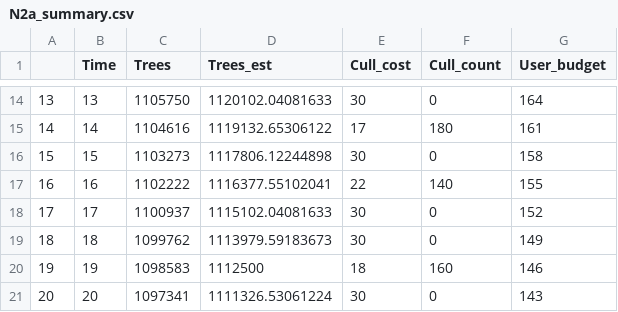
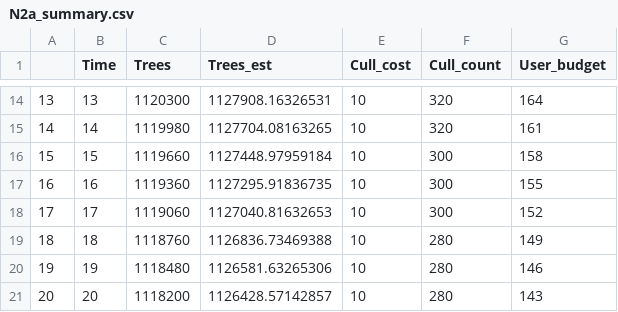
Before and after one commit to mattnuttall00/PhD_Chapter4, a CSV file: outputs/investment/null_scenarios/N2/N2a_summary.csv, drawn as a sheet; only a part is shown, gaps mark what is left out; the diff covers the shown part only.

```diff
--- a/outputs/investment/null_scenarios/N2/N2a_summary.csv
+++ b/outputs/investment/null_scenarios/N2/N2a_summary.csv
@@ -14,8 +14,8 @@
-"13",13,1105750,1120102.04081633,30,0,164
-"14",14,1104616,1119132.65306122,17,180,161
-"15",15,1103273,1117806.12244898,30,0,158
-"16",16,1102222,1116377.55102041,22,140,155
-"17",17,1100937,1115102.04081633,30,0,152
-"18",18,1099762,1113979.59183673,30,0,149
-"19",19,1098583,1112500,18,160,146
-"20",20,1097341,1111326.53061224,30,0,143
+"13",13,1120300,1127908.16326531,10,320,164
+"14",14,1119980,1127704.08163265,10,320,161
+"15",15,1119660,1127448.97959184,10,300,158
+"16",16,1119360,1127295.91836735,10,300,155
+"17",17,1119060,1127040.81632653,10,300,152
+"18",18,1118760,1126836.73469388,10,280,149
+"19",19,1118480,1126581.63265306,10,280,146
+"20",20,1118200,1126428.57142857,10,280,143
```
Also changed, not shown: 136 edited cells elsewhere in this file, 1 other file.
